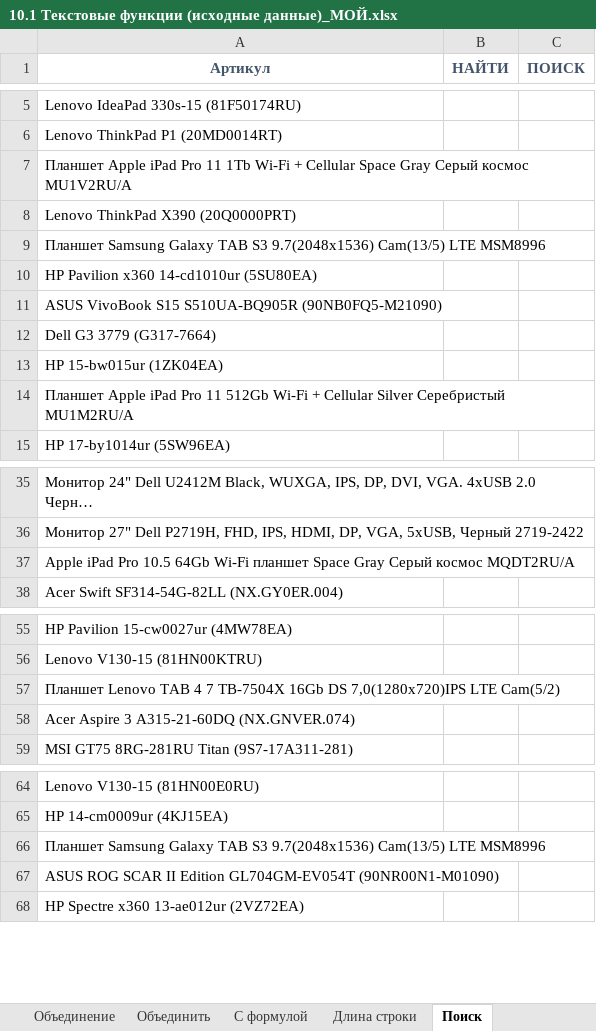
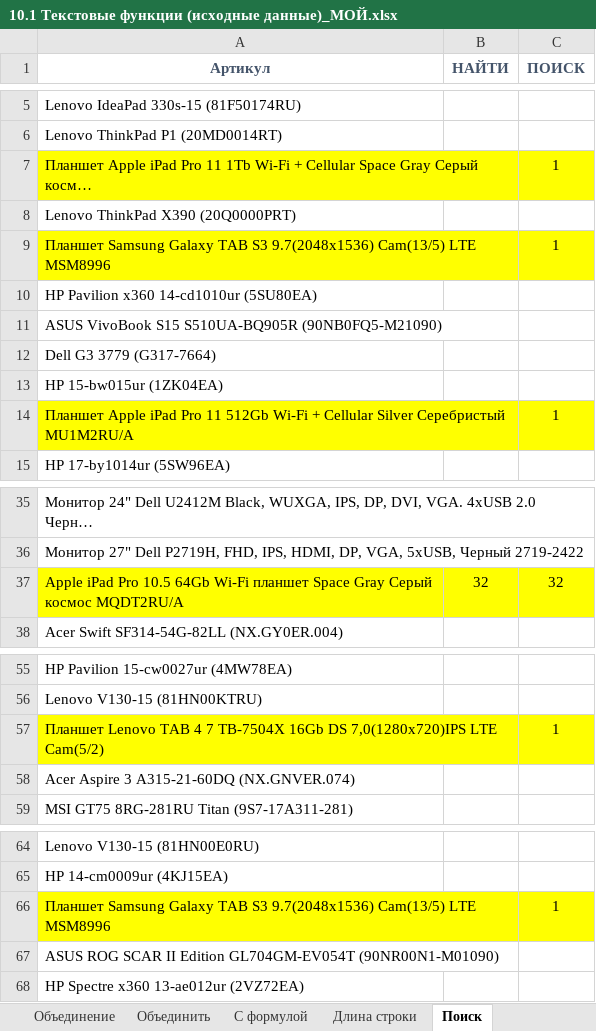
Before and after one commit to VilkovSergey/Excel, an Excel workbook: 10_Модуль/10.1 Текстовые функции (исходные данные)_МОЙ.xlsx, sheet Поиск, drawn as a sheet; only a part is shown, gaps mark what is left out; long unchanged cells end in …; values as stored, in another font and other column widths than the file's, no borders; the diff names each change by its address in the sheet, - before the commit and + after, or states it on an @@ line.

```diff
--- a/10_Модуль/10.1 Текстовые функции (исходные данные)_МОЙ.xlsx (sheet Поиск)
+++ b/10_Модуль/10.1 Текстовые функции (исходные данные)_МОЙ.xlsx (sheet Поиск)
-A7 fill: none
+A7 fill: #FFFF00
-C7 (ПОИСК): (empty)
+C7 (ПОИСК): 1
-C7 fill: none
+C7 fill: #FFFF00
-A9 fill: none
+A9 fill: #FFFF00
-C9 (ПОИСК): (empty)
+C9 (ПОИСК): 1
-C9 fill: none
+C9 fill: #FFFF00
-A14 fill: none
+A14 fill: #FFFF00
-C14 (ПОИСК): (empty)
+C14 (ПОИСК): 1
-C14 fill: none
+C14 fill: #FFFF00
-A37:C37 fill: none
+A37:C37 fill: #FFFF00
-B37 (НАЙТИ): (empty)
+B37 (НАЙТИ): 32
-C37 (ПОИСК): (empty)
+C37 (ПОИСК): 32
-A57 fill: none
+A57 fill: #FFFF00
-C57 (ПОИСК): (empty)
+C57 (ПОИСК): 1
-C57 fill: none
+C57 fill: #FFFF00
-A66 fill: none
+A66 fill: #FFFF00
-C66 (ПОИСК): (empty)
+C66 (ПОИСК): 1
-C66 fill: none
+C66 fill: #FFFF00
```
Also changed, not shown: sheet Подставить и заменить, formulas that keep their value, charts or pictures.
